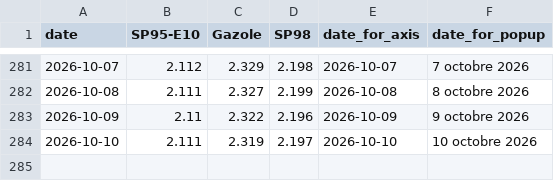
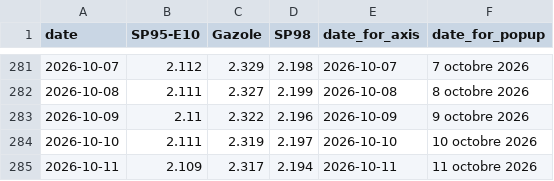
Before and after one commit to mthlht/fuel-price-tracker, a CSV file: data/roll_mean_2026.csv, drawn as a sheet; only a part is shown, gaps mark what is left out; the diff names each change by its address in the sheet, - before the commit and + after, or states it on an @@ line.

```diff
--- a/data/roll_mean_2026.csv
+++ b/data/roll_mean_2026.csv
+row 285: 2026-10-11 | 2.109 | 2.317 | 2.194 | 2026-10-11 | 11 octobre 2026
```
Also changed, not shown: data/fuel-shortage-to-flourish.csv, 4 other files.
